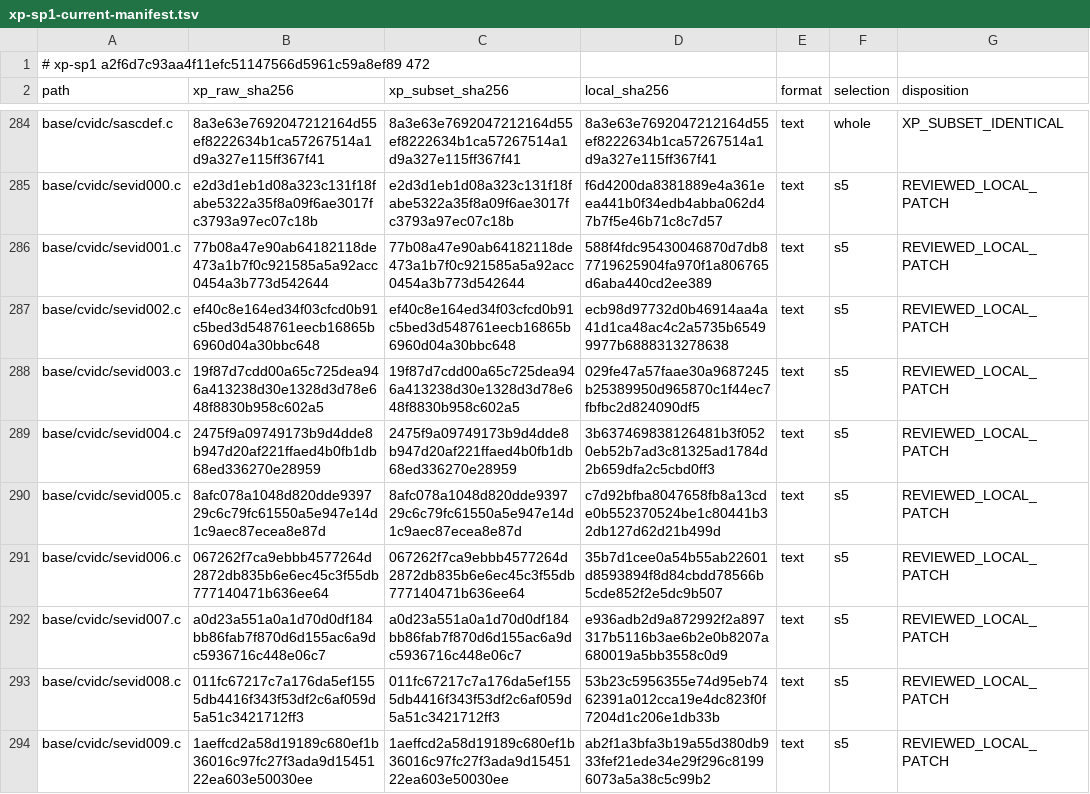
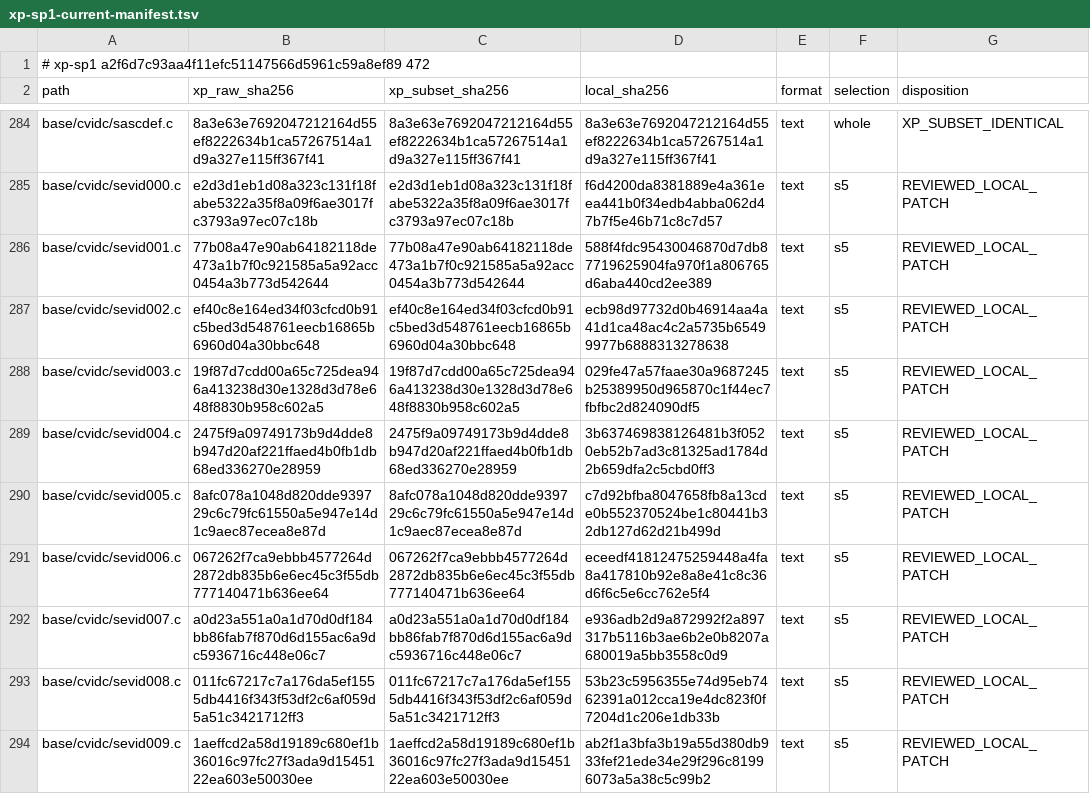
Before and after one commit to cshaxu/softpc, a TSV file: docs/etc/evidence/softpc/xp-sp1-current-manifest.tsv, drawn as a sheet; only a part is shown, gaps mark what is left out.

```diff
--- a/docs/etc/evidence/softpc/xp-sp1-current-manifest.tsv
+++ b/docs/etc/evidence/softpc/xp-sp1-current-manifest.tsv
@@ -290,3 +290,3 @@ base/cvidc/sevid004.c	2475f9a09749173b9d4dde8b947d20af221ffaed4b0fb1db68ed336270
 base/cvidc/sevid005.c	8afc078a1048d820dde939729c6c79fc61550a5e947e14d1c9aec87ecea8e87d	8afc078a1048d820dde939729c6c79fc61550a5e947e14d1c9aec87ecea8e87d	c7d92bfba8047658fb8a13cde0b552370524be1c80441b32db127d62d21b499d	text	s5	REVIEWED_LOCAL_PATCH
-base/cvidc/sevid006.c	067262f7ca9ebbb4577264d2872db835b6e6ec45c3f55db777140471b636ee64	067262f7ca9ebbb4577264d2872db835b6e6ec45c3f55db777140471b636ee64	35b7d1cee0a54b55ab22601d8593894f8d84cbdd78566b5cde852f2e5dc9b507	text	s5	REVIEWED_LOCAL_PATCH
+base/cvidc/sevid006.c	067262f7ca9ebbb4577264d2872db835b6e6ec45c3f55db777140471b636ee64	067262f7ca9ebbb4577264d2872db835b6e6ec45c3f55db777140471b636ee64	eceedf41812475259448a4fa8a417810b92e8a8e41c8c36d6f6c5e6cc762e5f4	text	s5	REVIEWED_LOCAL_PATCH
 base/cvidc/sevid007.c	a0d23a551a0a1d70d0df184bb86fab7f870d6d155ac6a9dc5936716c448e06c7	a0d23a551a0a1d70d0df184bb86fab7f870d6d155ac6a9dc5936716c448e06c7	e936adb2d9a872992f2a897317b5116b3ae6b2e0b8207a680019a5bb3558c0d9	text	s5	REVIEWED_LOCAL_PATCH
```
Also changed, not shown: docs/etc/evidence/softpc/m9-t100-files.tsv, 8 other files.
